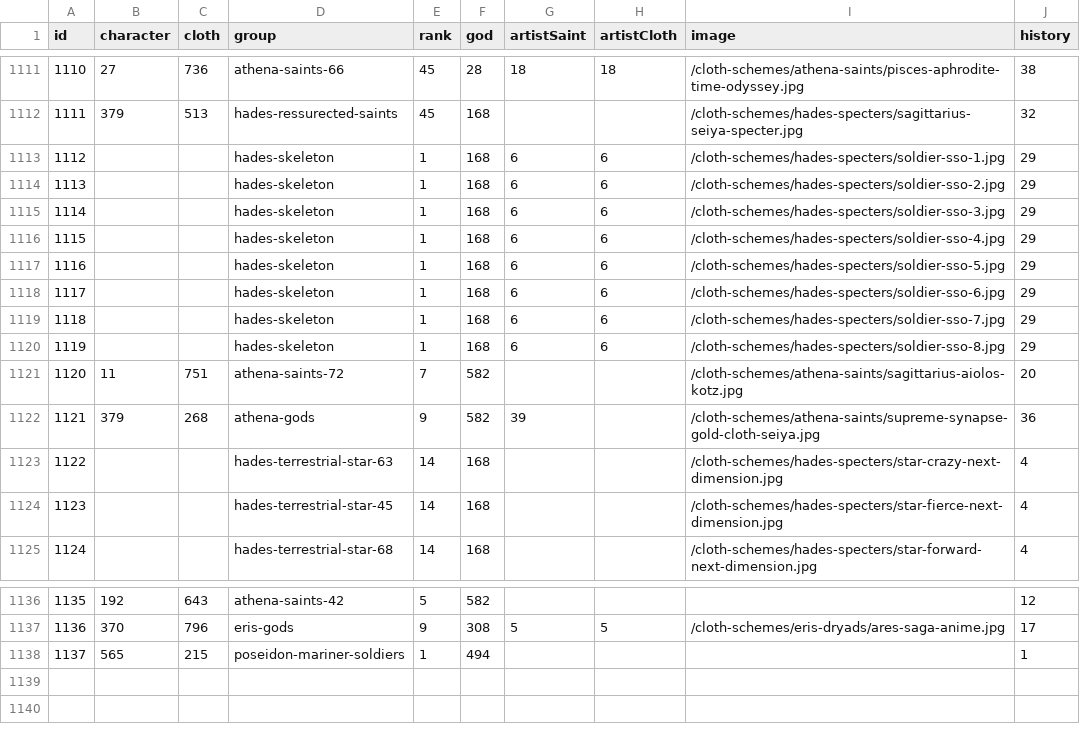
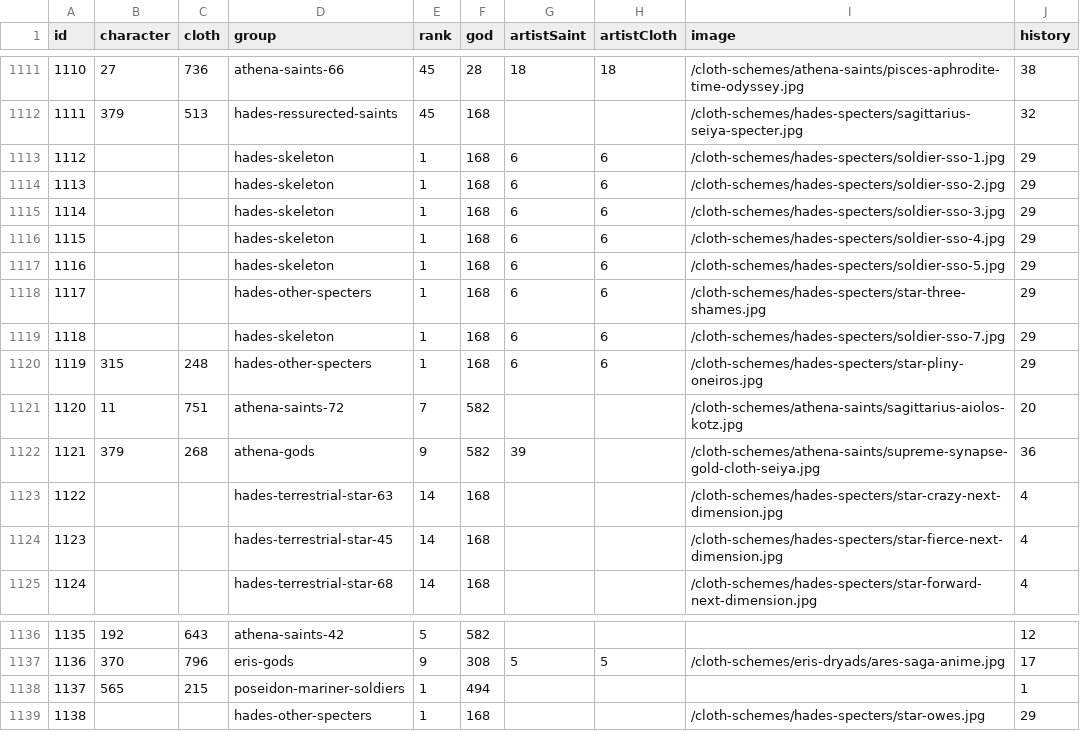
Before and after one commit to diegochagas/saintseiyacloths, a CSV file: csv/data/saints.csv, drawn as a sheet; only a part is shown, gaps mark what is left out.

Commit message:
update data

```diff
--- a/csv/data/saints.csv
+++ b/csv/data/saints.csv
@@ -1117,5 +1117,5 @@
 1116,,,hades-skeleton,1,168,6,6,/cloth-schemes/hades-specters/soldier-sso-5.jpg,29
-1117,,,hades-skeleton,1,168,6,6,/cloth-schemes/hades-specters/soldier-sso-6.jpg,29
+1117,,,hades-other-specters,1,168,6,6,/cloth-schemes/hades-specters/star-three-shames.jpg,29
 1118,,,hades-skeleton,1,168,6,6,/cloth-schemes/hades-specters/soldier-sso-7.jpg,29
-1119,,,hades-skeleton,1,168,6,6,/cloth-schemes/hades-specters/soldier-sso-8.jpg,29
+1119,315,248,hades-other-specters,1,168,6,6,/cloth-schemes/hades-specters/star-pliny-oneiros.jpg,29
 1120,11,751,athena-saints-72,7,582,,,/cloth-schemes/athena-saints/sagittarius-aiolos-kotz.jpg,20
@@ -1138 +1138,2 @@
 1137,565,215,poseidon-mariner-soldiers,1,494,,,,1
+1138,,,hades-other-specters,1,168,,,/cloth-schemes/hades-specters/star-owes.jpg,29
```
Also changed, not shown: 5 other files.
